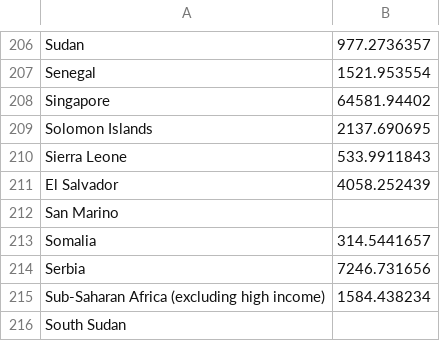
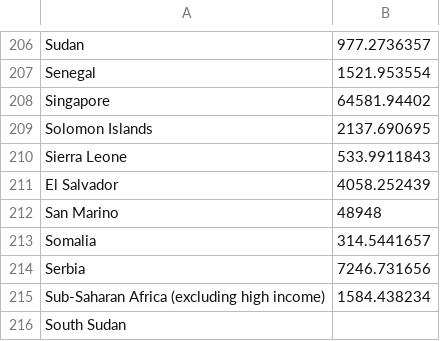
Before and after one commit to hopl1t/covid19, a CSV file: external_datasets/GDP_per_capita_countries.csv, drawn as a sheet; only a part is shown, gaps mark what is left out; the diff covers the shown part only.

```diff
--- a/external_datasets/GDP_per_capita_countries.csv
+++ b/external_datasets/GDP_per_capita_countries.csv
@@ -211,3 +211,3 @@ Sierra Leone,533.9911843
 El Salvador,4058.252439
-San Marino,
+San Marino,48948
 Somalia,314.5441657
```
Also changed, not shown: 2 added rows, 1 removed row and 4 edited cells elsewhere in this file, external_datasets/urbanization_data.csv, 7 other files.
